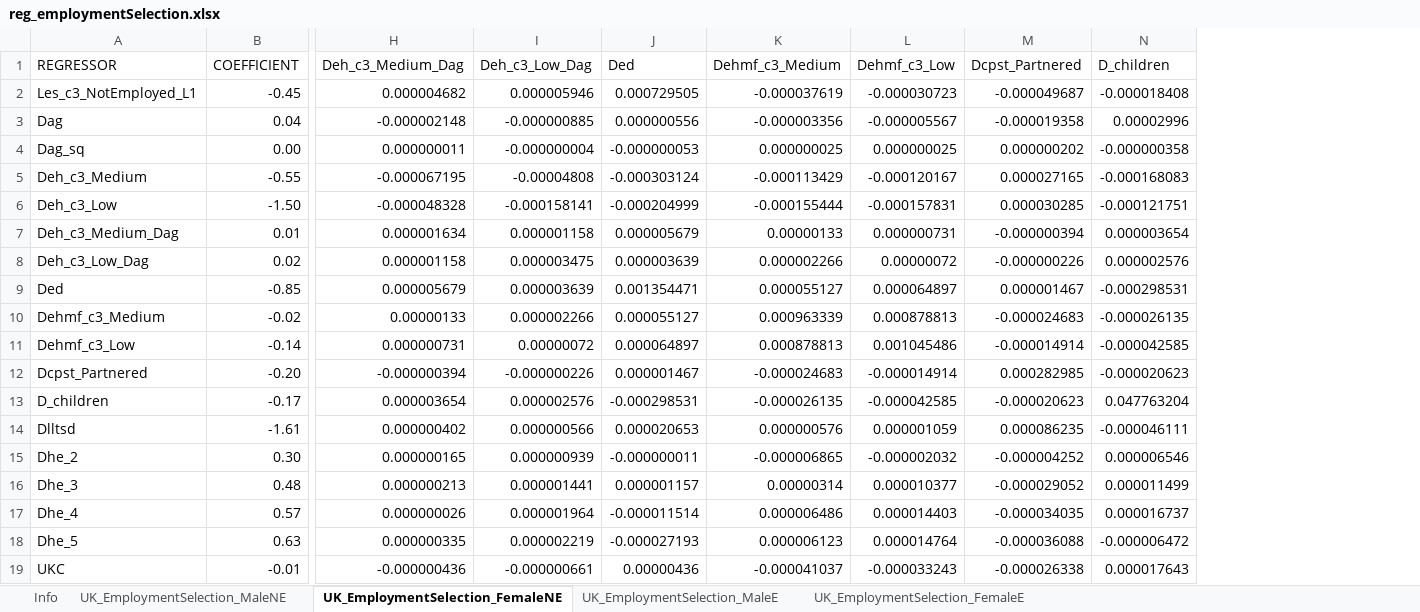
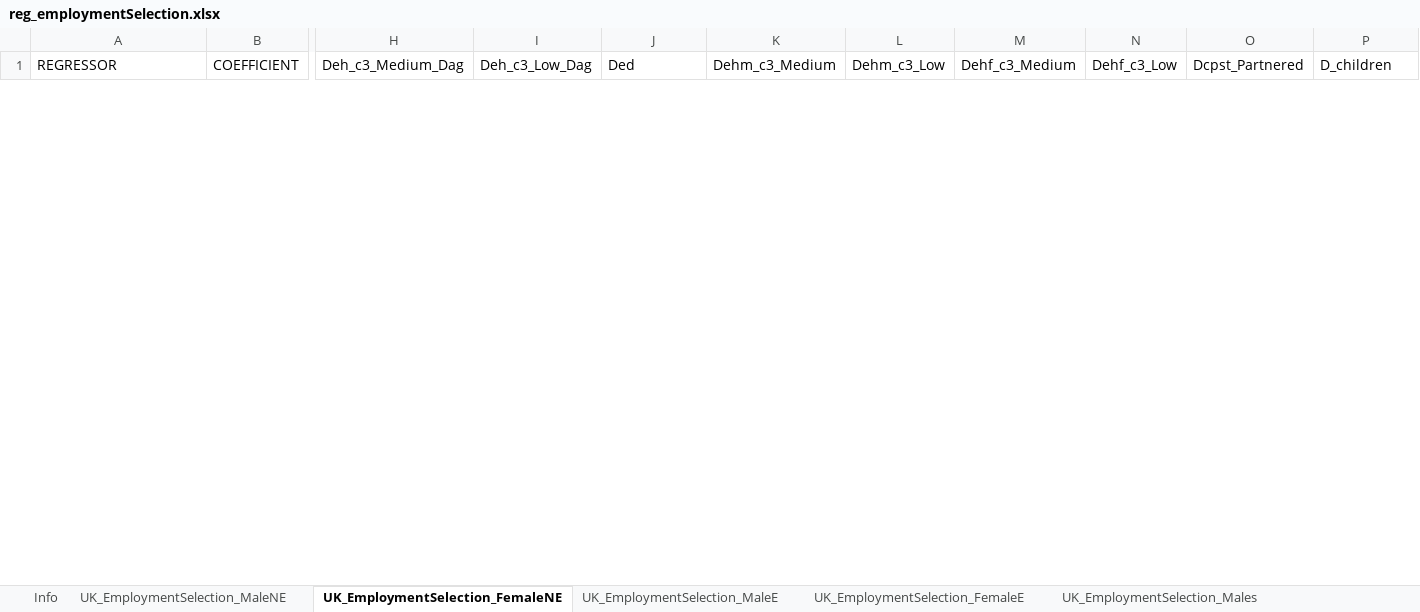
Before and after one commit to centreformicrosimulation/SimPaths, an Excel workbook: input/reg_employmentSelection.xlsx, sheet UK_EmploymentSelection_FemaleNE, drawn as a sheet; only a part is shown, gaps mark what is left out; values as stored, in another font and other column widths than the file's, no borders; removed rows and columns are numbered as before the commit, all else as after; rows hold the shown columns only; the diff covers the shown part only; the diff names each change by its address in the sheet, - before the commit and + after, or states it on an @@ line.

```diff
--- a/input/reg_employmentSelection.xlsx (sheet UK_EmploymentSelection_FemaleNE)
+++ b/input/reg_employmentSelection.xlsx (sheet UK_EmploymentSelection_FemaleNE)
+sheet tab: UK_EmploymentSelection_Males
-column K (Dehmf_c3_Medium), empty
-column L (Dehmf_c3_Low), empty
+column K (Dehm_c3_Medium), empty
+column L (Dehm_c3_Low), empty
+column M (Dehf_c3_Medium), empty
+column N (Dehf_c3_Low), empty
-row 2: Les_c3_NotEmployed_L1 | -0.45 | 0.000004682 | 0.000005946 | 0.000729505 | -0.000037619 | -0.000030723 | -0.000049687 | -0.000018408
-row 3: Dag | 0.04 | -0.000002148 | -0.000000885 | 0.000000556 | -0.000003356 | -0.000005567 | -0.000019358 | 0.00002996
-row 4: Dag_sq | 0.00 | 0.000000011 | -0.000000004 | -0.000000053 | 0.000000025 | 0.000000025 | 0.000000202 | -0.000000358
-row 5: Deh_c3_Medium | -0.55 | -0.000067195 | -0.00004808 | -0.000303124 | -0.000113429 | -0.000120167 | 0.000027165 | -0.000168083
-row 6: Deh_c3_Low | -1.50 | -0.000048328 | -0.000158141 | -0.000204999 | -0.000155444 | -0.000157831 | 0.000030285 | -0.000121751
-row 7: Deh_c3_Medium_Dag | 0.01 | 0.000001634 | 0.000001158 | 0.000005679 | 0.00000133 | 0.000000731 | -0.000000394 | 0.000003654
-row 8: Deh_c3_Low_Dag | 0.02 | 0.000001158 | 0.000003475 | 0.000003639 | 0.000002266 | 0.00000072 | -0.000000226 | 0.000002576
-row 9: Ded | -0.85 | 0.000005679 | 0.000003639 | 0.001354471 | 0.000055127 | 0.000064897 | 0.000001467 | -0.000298531
-row 10: Dehmf_c3_Medium | -0.02 | 0.00000133 | 0.000002266 | 0.000055127 | 0.000963339 | 0.000878813 | -0.000024683 | -0.000026135
-row 11: Dehmf_c3_Low | -0.14 | 0.000000731 | 0.00000072 | 0.000064897 | 0.000878813 | 0.001045486 | -0.000014914 | -0.000042585
-row 12: Dcpst_Partnered | -0.20 | -0.000000394 | -0.000000226 | 0.000001467 | -0.000024683 | -0.000014914 | 0.000282985 | -0.000020623
-row 13: D_children | -0.17 | 0.000003654 | 0.000002576 | -0.000298531 | -0.000026135 | -0.000042585 | -0.000020623 | 0.047763204
-row 14: Dlltsd | -1.61 | 0.000000402 | 0.000000566 | 0.000020653 | 0.000000576 | 0.000001059 | 0.000086235 | -0.000046111
-row 15: Dhe_2 | 0.30 | 0.000000165 | 0.000000939 | -0.000000011 | -0.000006865 | -0.000002032 | -0.000004252 | 0.000006546
-row 16: Dhe_3 | 0.48 | 0.000000213 | 0.000001441 | 0.000001157 | 0.00000314 | 0.000010377 | -0.000029052 | 0.000011499
-row 17: Dhe_4 | 0.57 | 0.000000026 | 0.000001964 | -0.000011514 | 0.000006486 | 0.000014403 | -0.000034035 | 0.000016737
-row 18: Dhe_5 | 0.63 | 0.000000335 | 0.000002219 | -0.000027193 | 0.000006123 | 0.000014764 | -0.000036088 | -0.000006472
-row 19: UKC | -0.01 | -0.000000436 | -0.000000661 | 0.00000436 | -0.000041037 | -0.000033243 | -0.000026338 | 0.000017643
```
Also changed, not shown: 31 added rows and 11 removed rows elsewhere in this sheet, sheet UK_EmploymentSelection_MaleNE, sheet UK_EmploymentSelection_FemaleE, sheet UK_EmploymentSelection_MaleE, sheet Info, other sheet tabs, input/reg_RMSE.xlsx, input/reg_income.xlsx, 9 other files.
